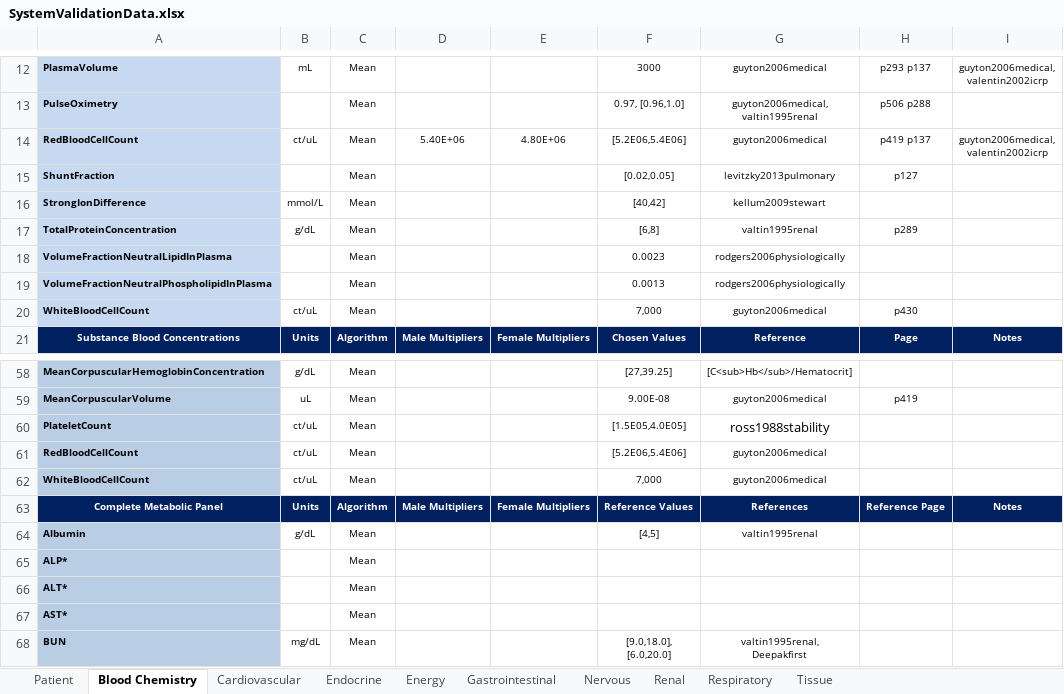
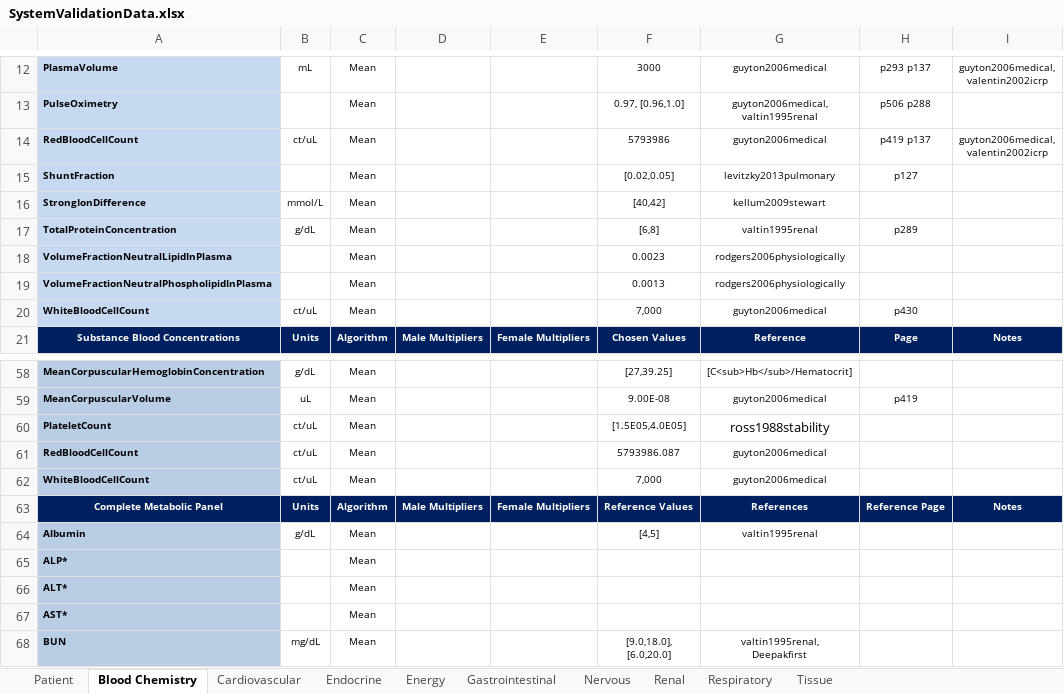
Before and after one commit to shawnhuyiwen/pulse, an Excel workbook: data/human/adult/validation/SystemValidationData.xlsx, sheet Blood Chemistry, drawn as a sheet; only a part is shown, gaps mark what is left out; values as stored, in another font and other column widths than the file's, no borders; the diff names each change by its address in the sheet, - before the commit and + after, or states it on an @@ line.

Commit message:
Updates to blood chemistry and energy validation to include the patiet specific ranges and values.

```diff
--- a/data/human/adult/validation/SystemValidationData.xlsx (sheet Blood Chemistry)
+++ b/data/human/adult/validation/SystemValidationData.xlsx (sheet Blood Chemistry)
-D14: 5.40E+06
+D14: (empty)
-E14: 4.80E+06
+E14: (empty)
-F14: [5.2E06,5.4E06]
+F14: 5793986
-F61: [5.2E06,5.4E06]
+F61: 5793986.087
```
Also changed, not shown: sheet Energy, 1 other file.
